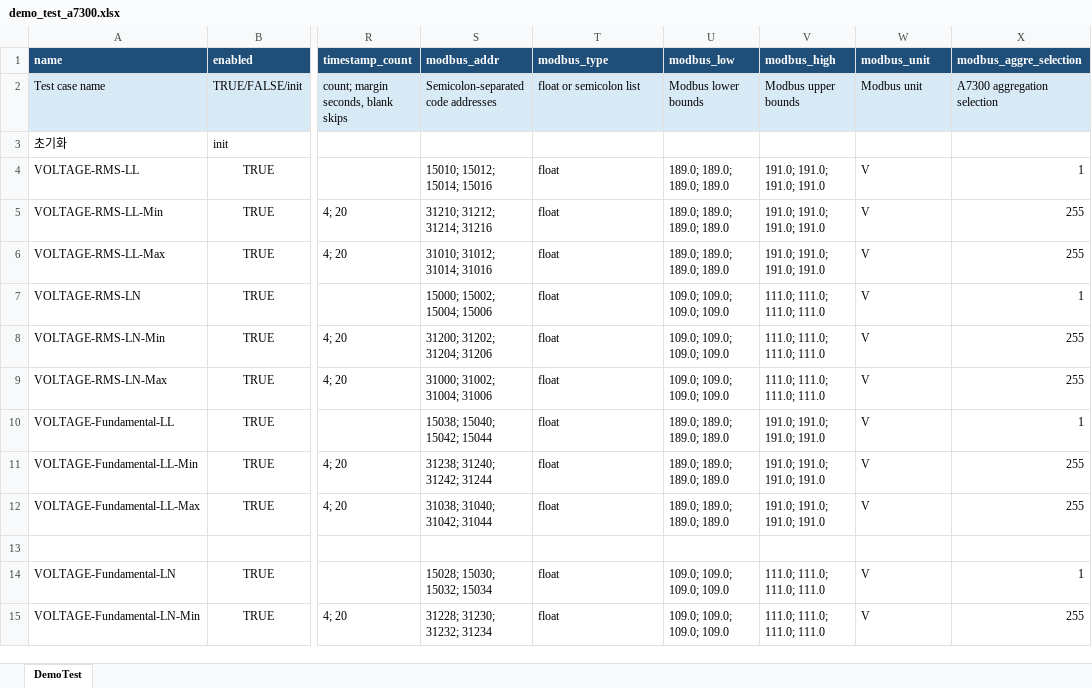
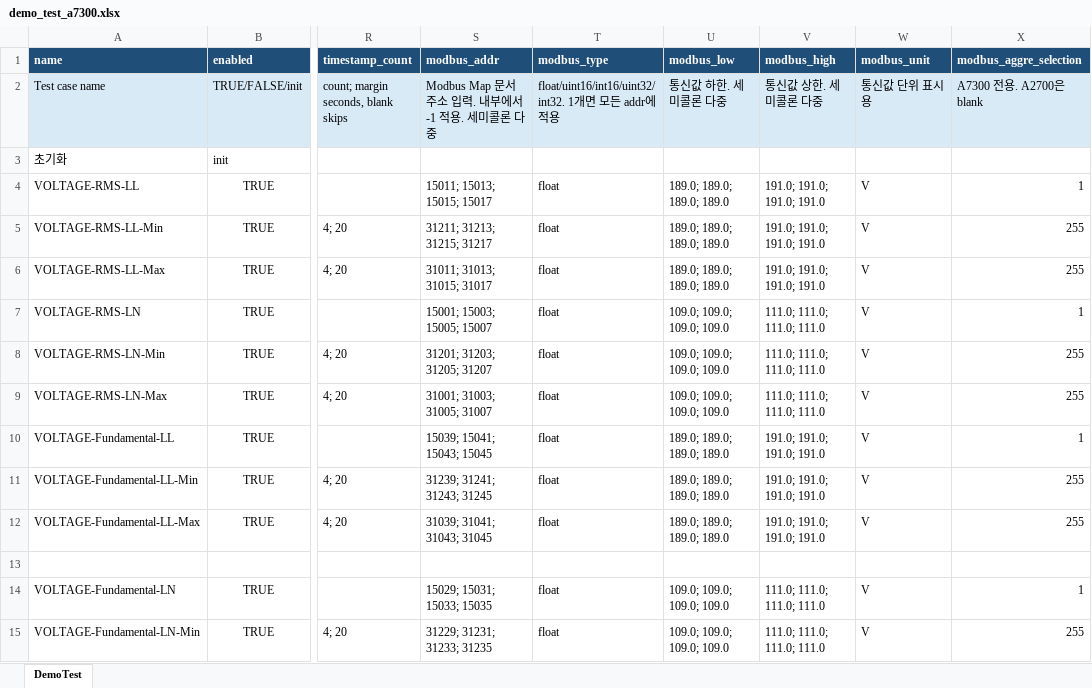
Before and after one commit to badpooh/VisionOCR, an Excel workbook: config/demo_test_a7300.xlsx, sheet DemoTest, drawn as a sheet; only a part is shown, gaps mark what is left out; values as stored, in another font and other column widths than the file's, no borders; the diff covers the shown part only; the diff names each change by its address in the sheet, - before the commit and + after, or states it on an @@ line.

Commit message:
Update A2700 demo test handling

```diff
--- a/config/demo_test_a7300.xlsx (sheet DemoTest)
+++ b/config/demo_test_a7300.xlsx (sheet DemoTest)
-S2 (modbus_addr): Semicolon-separated code addresses
+S2 (modbus_addr): Modbus Map 문서 주소 입력. 내부에서 -1 적용. 세미콜론 다중
-T2 (modbus_type): float or semicolon list
+T2 (modbus_type): float/uint16/int16/uint32/int32. 1개면 모든 addr에 적용
-U2 (modbus_low): Modbus lower bounds
+U2 (modbus_low): 통신값 하한. 세미콜론 다중
-V2 (modbus_high): Modbus upper bounds
+V2 (modbus_high): 통신값 상한. 세미콜론 다중
-W2 (modbus_unit): Modbus unit
+W2 (modbus_unit): 통신값 단위 표시용
-X2 (modbus_aggre_selection): A7300 aggregation selection
+X2 (modbus_aggre_selection): A7300 전용. A2700은 blank
-S4 (modbus_addr): 15010; 15012; 15014; 15016
+S4 (modbus_addr): 15011; 15013; 15015; 15017
-S5 (modbus_addr): 31210; 31212; 31214; 31216
+S5 (modbus_addr): 31211; 31213; 31215; 31217
-S6 (modbus_addr): 31010; 31012; 31014; 31016
+S6 (modbus_addr): 31011; 31013; 31015; 31017
-S7 (modbus_addr): 15000; 15002; 15004; 15006
+S7 (modbus_addr): 15001; 15003; 15005; 15007
-S8 (modbus_addr): 31200; 31202; 31204; 31206
+S8 (modbus_addr): 31201; 31203; 31205; 31207
-S9 (modbus_addr): 31000; 31002; 31004; 31006
+S9 (modbus_addr): 31001; 31003; 31005; 31007
-S10 (modbus_addr): 15038; 15040; 15042; 15044
+S10 (modbus_addr): 15039; 15041; 15043; 15045
-S11 (modbus_addr): 31238; 31240; 31242; 31244
+S11 (modbus_addr): 31239; 31241; 31243; 31245
-S12 (modbus_addr): 31038; 31040; 31042; 31044
+S12 (modbus_addr): 31039; 31041; 31043; 31045
-S14 (modbus_addr): 15028; 15030; 15032; 15034
+S14 (modbus_addr): 15029; 15031; 15033; 15035
-S15 (modbus_addr): 31228; 31230; 31232; 31234
+S15 (modbus_addr): 31229; 31231; 31233; 31235
```
Also changed, not shown: 44 edited cells elsewhere in this sheet, config/demo_test_a2700.xlsx, config/setup_test_a2700.xlsx, 3 other files.
